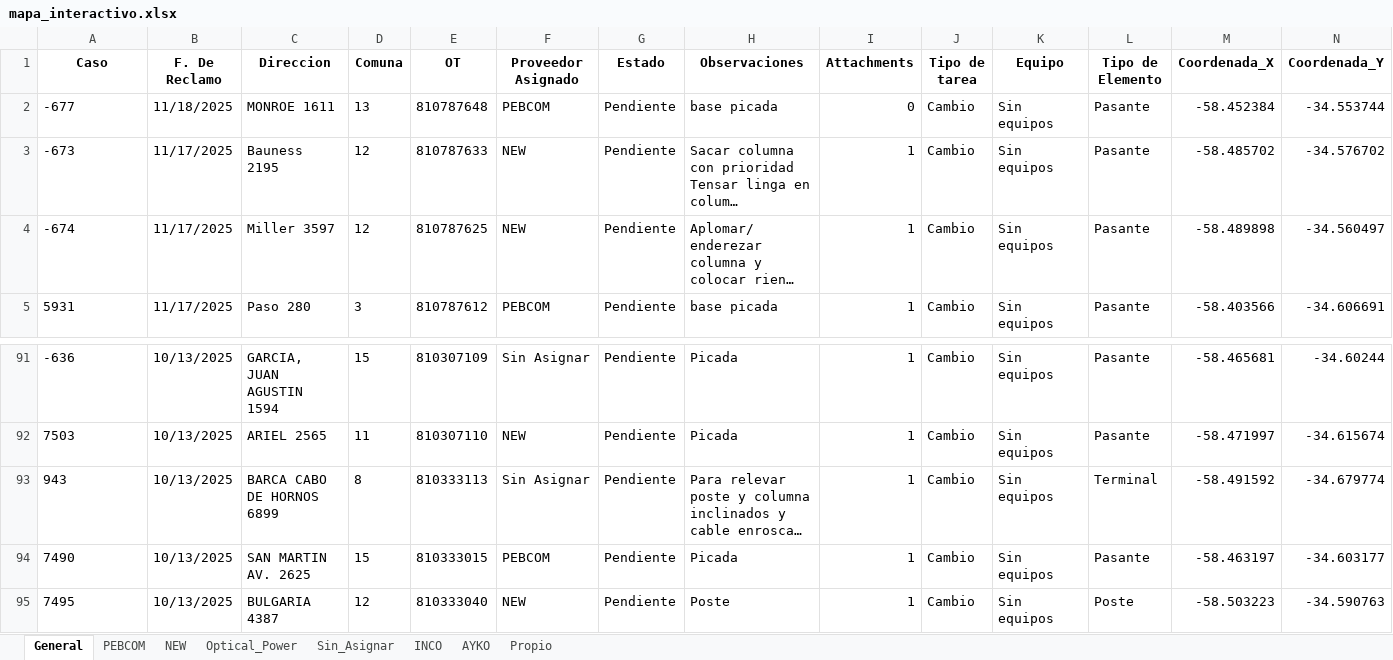
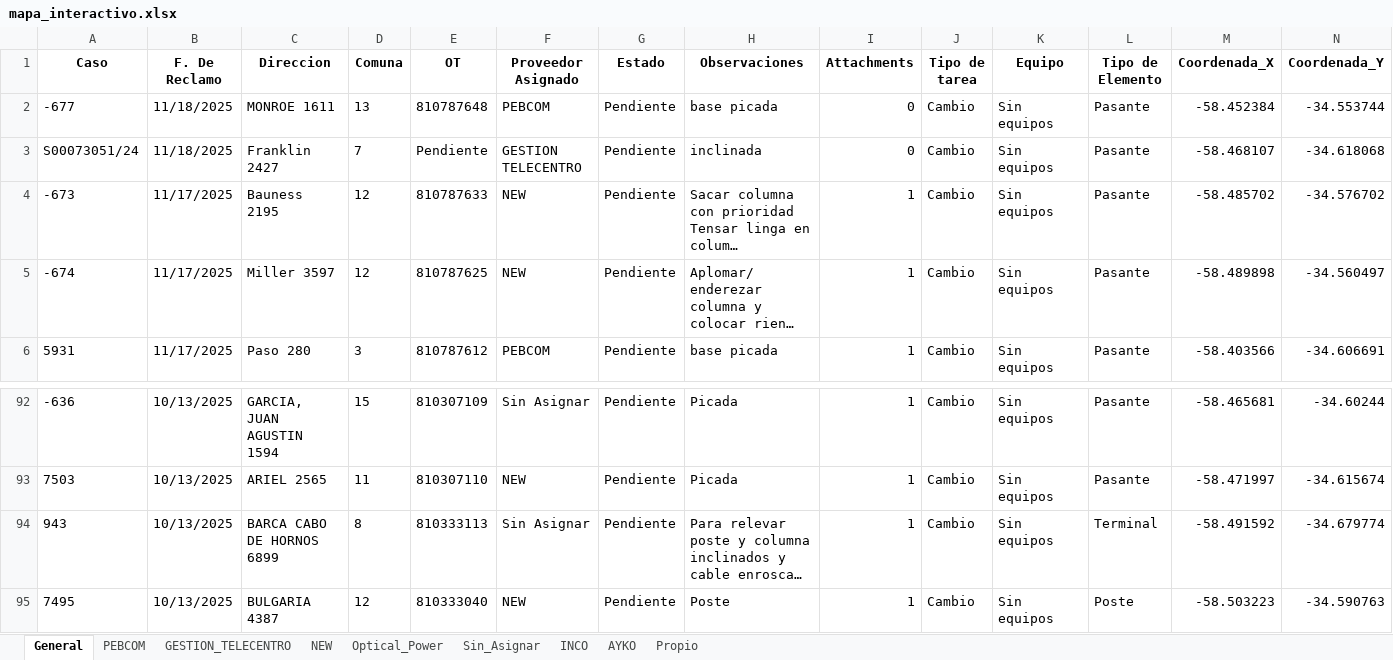
Before and after one commit to gestiondereclamosteco/pendientes_mantenimiento, an Excel workbook: mapa_interactivo.xlsx, sheet General, drawn as a sheet; only a part is shown, gaps mark what is left out; long unchanged cells end in …; values as stored, in another font and other column widths than the file's, no borders; removed rows and columns are numbered as before the commit, all else as after; rows hold the shown columns only; the diff names each change by its address in the sheet, - before the commit and + after, or states it on an @@ line.

```diff
--- a/mapa_interactivo.xlsx (sheet General)
+++ b/mapa_interactivo.xlsx (sheet General)
+sheet tab: GESTION_TELECENTRO
+row 3: S00073051/24 | 11/18/2025 | Franklin 2427 | 7 | Pendiente | GESTION TELECENTRO | Pendiente | inclinada | 0 | Cambio | Sin equipos | Pasante | -58.468107 | -34.618068
-row 94: 7490 | 10/13/2025 | SAN MARTIN AV. 2625 | 15 | 810333015 | PEBCOM | Pendiente | Picada | 1 | Cambio | Sin equipos | Pasante | -58.463197 | -34.603177
```
Also changed, not shown: sheet PEBCOM, 1 other file.
